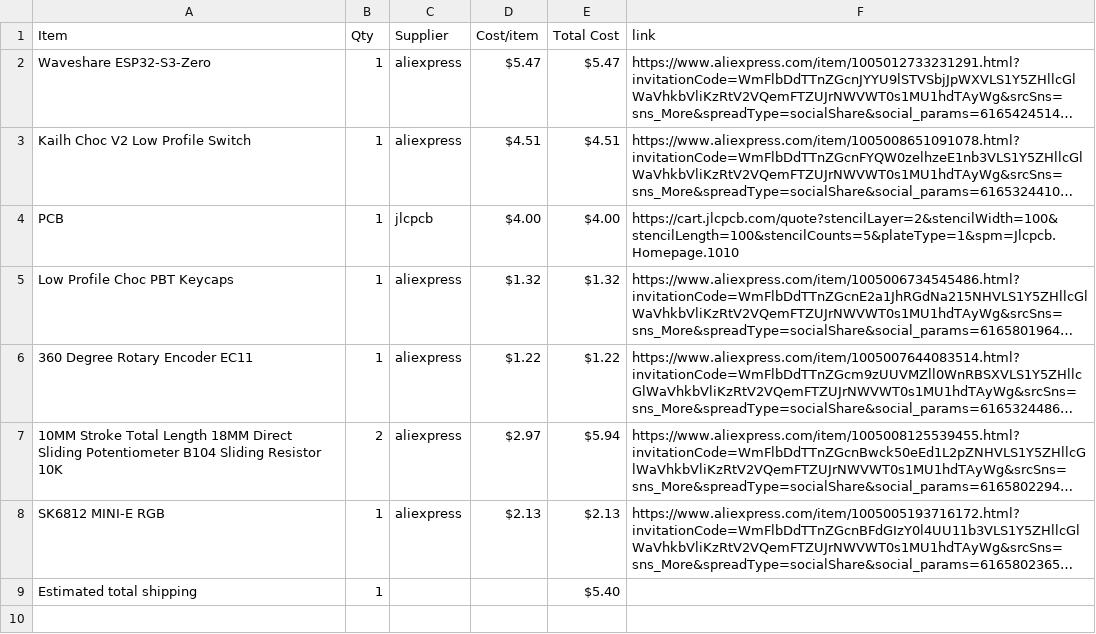
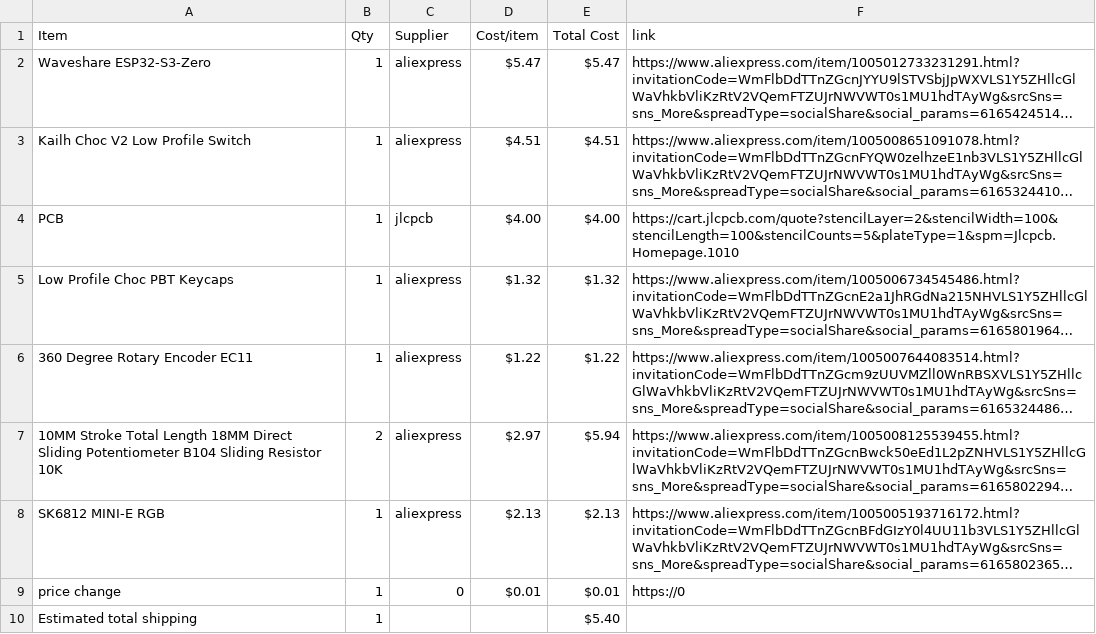
Before and after one commit to den4ik9591/Medi-Keypad, a CSV file: BOM.csv, drawn as a sheet; long unchanged cells end in …; the diff names each change by its address in the sheet, - before the commit and + after, or states it on an @@ line.

Commit message:
Sync Midi Keyboard from Half Life

```diff
--- a/BOM.csv
+++ b/BOM.csv
+row 9: price change | 1 | 0 | $0.01 | $0.01 | https://0
```
